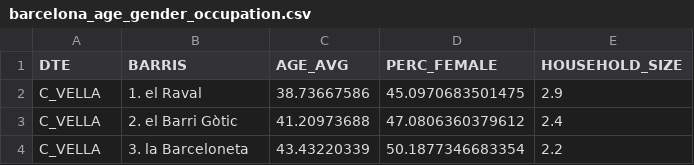
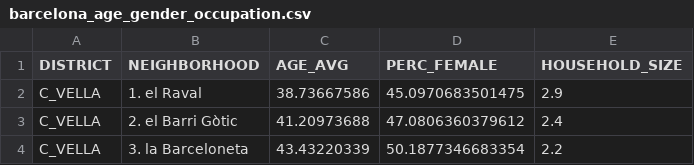
Before and after one commit to xpujol/introduction-to-r, a CSV file: datasets/barcelona_age_gender_occupation.csv, drawn as a sheet; only a part is shown.

Commit message:
Rename some columns

```diff
--- a/datasets/barcelona_age_gender_occupation.csv
+++ b/datasets/barcelona_age_gender_occupation.csv
@@ -1,2 +1,2 @@
-"DTE","BARRIS","AGE_AVG","PERC_FEMALE","HOUSEHOLD_SIZE"
+"DISTRICT","NEIGHBORHOOD","AGE_AVG","PERC_FEMALE","HOUSEHOLD_SIZE"
 "C_VELLA","1. el Raval",38.73667586,45.0970683501475,2.9
```
Also changed, not shown: 1 other file.
